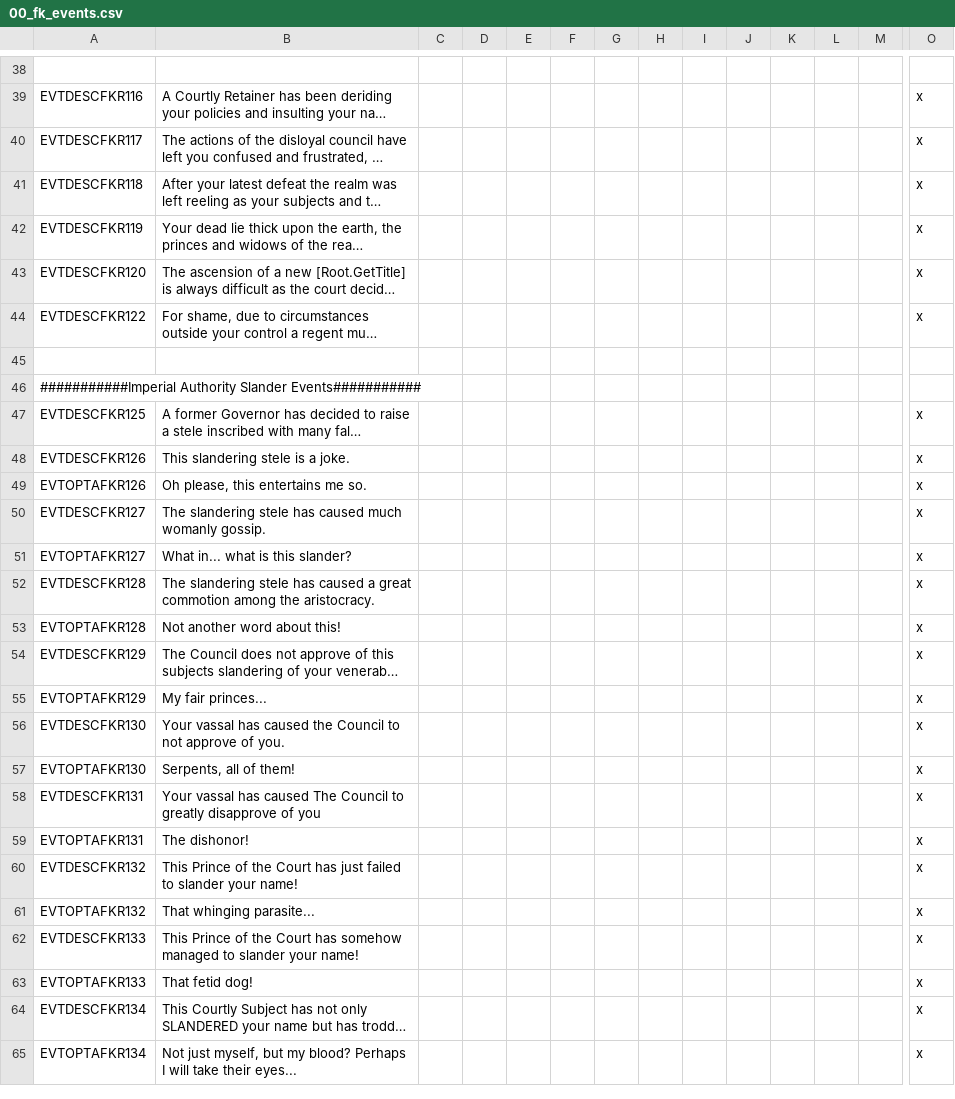
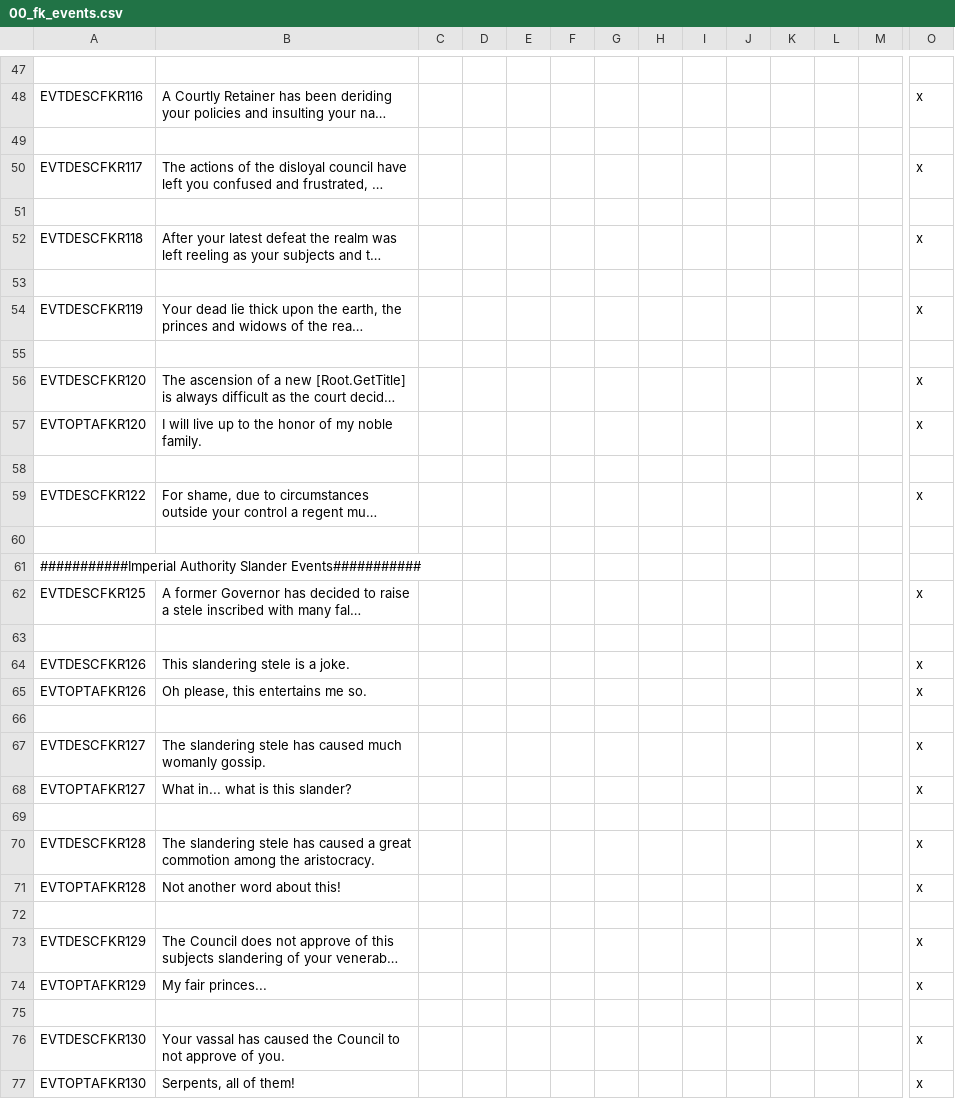
Before and after one commit to Conramagne/Bronze-Age-Mod, a CSV file: Fluvial Kings/localisation/00_fk_events.csv, drawn as a sheet; only a part is shown, gaps mark what is left out; the shorter side is filled out with more unchanged rows; long unchanged cells end in …; rows hold the shown columns only; the diff covers the shown part only; the diff names each change by its address in the sheet, - before the commit and + after, or states it on an @@ line.

Commit message:
Added Pala Culture and Cleaned up FKR event files

```diff
--- a/Fluvial Kings/localisation/00_fk_events.csv
+++ b/Fluvial Kings/localisation/00_fk_events.csv
+row 49: (empty)
+row 51: (empty)
+row 53: (empty)
+row 55: (empty)
+row 57: EVTOPTAFKR120 | I will live up to the honor of my noble family. |  |  |  |  |  |  |  |  |  |  |  | x
+row 58: (empty)
+row 63: (empty)
+row 66: (empty)
+row 69: (empty)
+row 72: (empty)
+row 75: (empty)
```
Also changed, not shown: 13 added rows elsewhere in this file, Fluvial Kings/localisation/00_fluvial_kings.csv.
